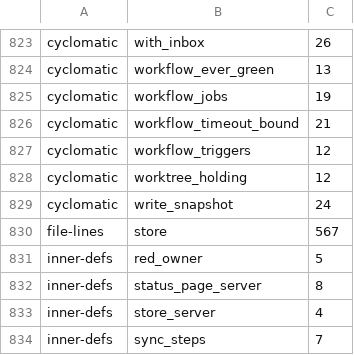
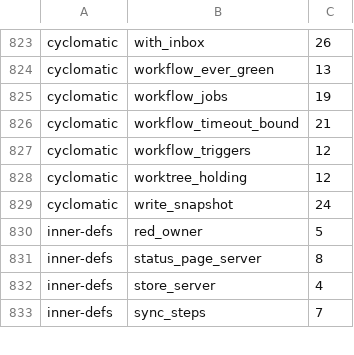
Before and after one commit to pawelkrupinski/agentctl, a TSV file: quality/quality-baseline.tsv, drawn as a sheet; only a part is shown, gaps mark what is left out.

```diff
--- a/quality/quality-baseline.tsv
+++ b/quality/quality-baseline.tsv
@@ -829,3 +829,2 @@ cyclomatic	worktree_holding	12
 cyclomatic	write_snapshot	24
-file-lines	store	567
 inner-defs	red_owner	5
```
Also changed, not shown: quality/types-baseline.tsv, 3 other files.
